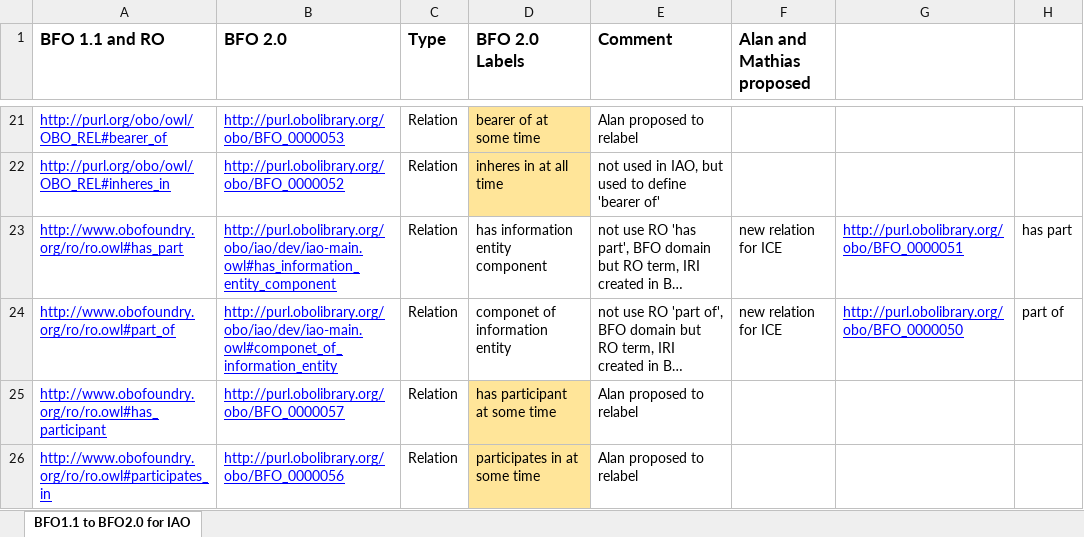
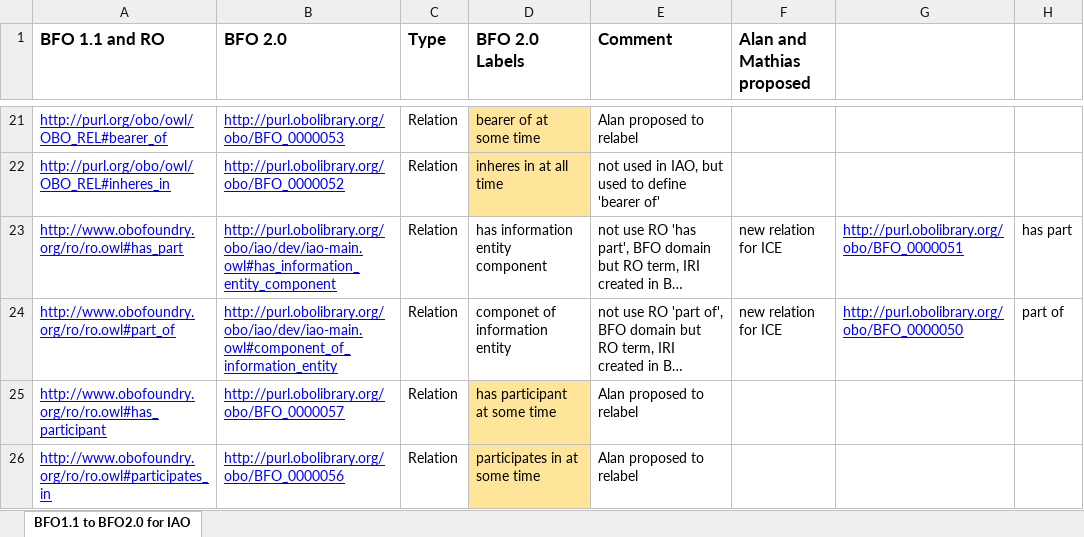
Before and after one commit to information-artifact-ontology/IAO, an Excel workbook: doc/termsMapping.xlsx, sheet BFO1.1 to BFO2.0 for IAO, drawn as a sheet; only a part is shown, gaps mark what is left out; long unchanged cells end in …; values as stored, in another font and other column widths than the file's, no borders; the diff names each change by its address in the sheet, - before the commit and + after, or states it on an @@ line.

Commit message:
Correct typo: componet_of_information_entity -> component_of_information_entity

```diff
--- a/doc/termsMapping.xlsx (sheet BFO1.1 to BFO2.0 for IAO)
+++ b/doc/termsMapping.xlsx (sheet BFO1.1 to BFO2.0 for IAO)
-B24 (BFO 2.0): http://purl.obolibrary.org/obo/iao/dev/iao-main.owl#componet_of_information_entity
+B24 (BFO 2.0): http://purl.obolibrary.org/obo/iao/dev/iao-main.owl#component_of_information_entity
```
Also changed, not shown: 1 other file.
